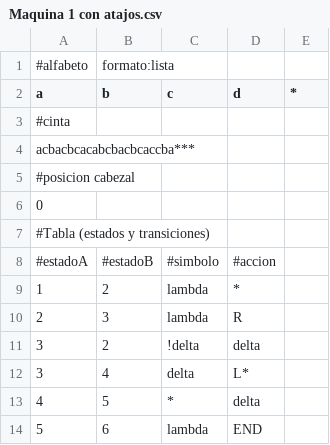
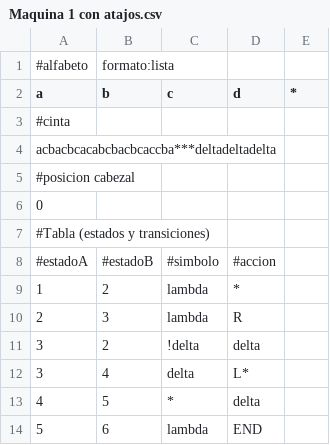
Before and after one commit to jonathanc0101/FTI--entregable-final-maquina-de-turing, a CSV file: configuracion/Maquina 1 con atajos.csv, drawn as a sheet.

Commit message:
string del csv acepta delta y tambien string rand

```diff
--- a/configuracion/Maquina 1 con atajos.csv
+++ b/configuracion/Maquina 1 con atajos.csv
@@ -3,3 +3,3 @@ a;b;c;d;*
 #cinta;;;;
-acbacbcacabcbacbcaccba***;;;;
+acbacbcacabcbacbcaccba***deltadeltadelta;;;;
 #posicion cabezal;;;;
```
Also changed, not shown: 1 other file.
